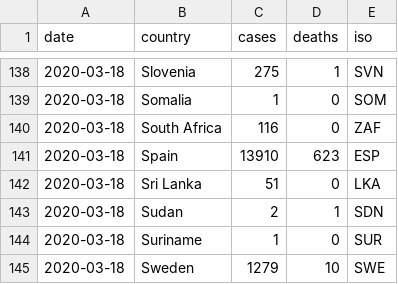
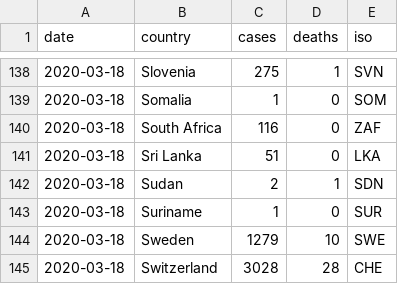
Before and after one commit to databrew/covid19, a CSV file: data-raw/isglobal/isglobal.csv, drawn as a sheet; only a part is shown, gaps mark what is left out; the shorter side is filled out with more unchanged rows.

```diff
--- a/data-raw/isglobal/isglobal.csv
+++ b/data-raw/isglobal/isglobal.csv
@@ -140,3 +140,2 @@ date,country,cases,deaths,iso
 2020-03-18,South Africa,116,0,ZAF
-2020-03-18,Spain,13910,623,ESP
 2020-03-18,Sri Lanka,51,0,LKA
```
Also changed, not shown: data-raw/isglobal/world_data.csv, 4 other files.
